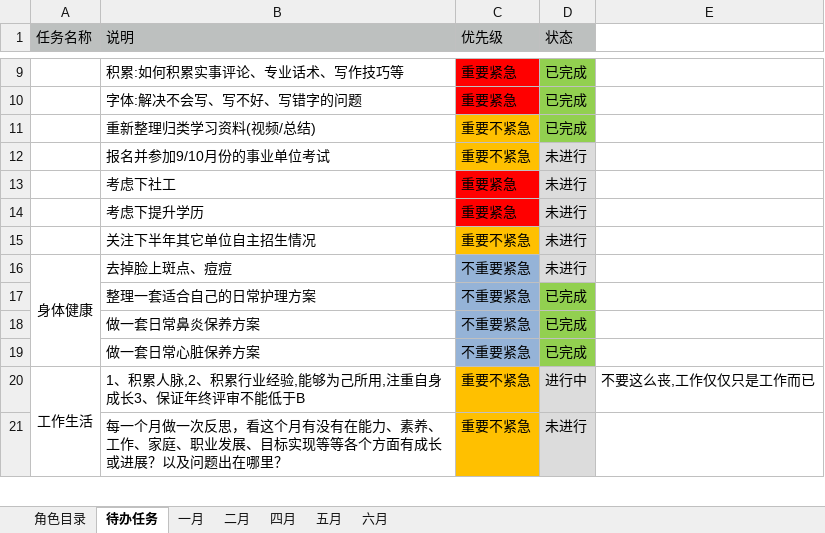
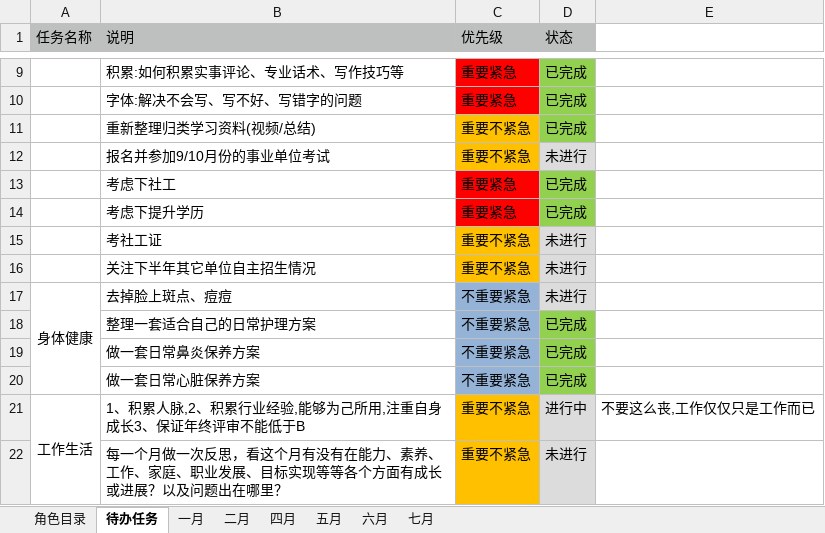
Before and after one commit to monkeyGeek369/icarus_monkeyGeek_source, an Excel workbook: file/personal/roleImportant/角色要事记录表_2026.xlsx, sheet 待办任务, drawn as a sheet; only a part is shown, gaps mark what is left out; values as stored, in another font and other column widths than the file's, no borders; the diff names each change by its address in the sheet, - before the commit and + after, or states it on an @@ line.

```diff
--- a/file/personal/roleImportant/角色要事记录表_2026.xlsx (sheet 待办任务)
+++ b/file/personal/roleImportant/角色要事记录表_2026.xlsx (sheet 待办任务)
+sheet tab: 七月
-D13:D14 (状态): 未进行
+D13:D14 (状态): 已完成
-D13:D14 fill: #DCDCDC
+D13:D14 fill: #92D050
+row 15:  | 考社工证 | 重要不紧急 | 未进行
```
Also changed, not shown: sheet 六月.
